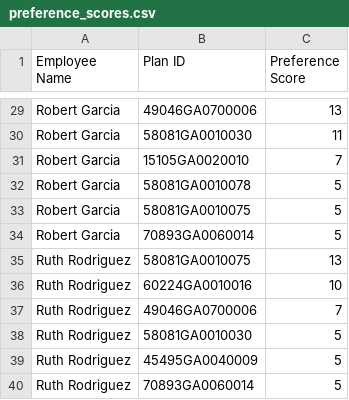
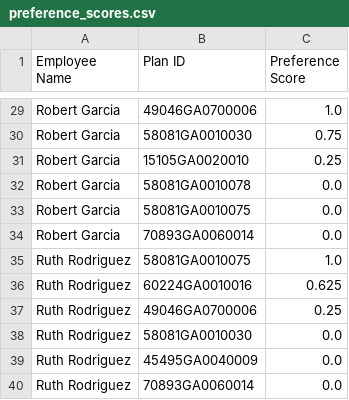
Before and after one commit to skharatf1/Total_Minimum_Cost, a CSV file: preference_scores.csv, drawn as a sheet; only a part is shown, gaps mark what is left out; the diff covers the shown part only; the diff names each change by its address in the sheet, - before the commit and + after, or states it on an @@ line.

```diff
--- a/preference_scores.csv
+++ b/preference_scores.csv
-C29 (Preference Score): 13
+C29 (Preference Score): 1.0
-C30 (Preference Score): 11
+C30 (Preference Score): 0.75
-C31 (Preference Score): 7
+C31 (Preference Score): 0.25
-C32:C34 (Preference Score): 5
+C32:C34 (Preference Score): 0.0
-C35 (Preference Score): 13
+C35 (Preference Score): 1.0
-C36 (Preference Score): 10
+C36 (Preference Score): 0.625
-C37 (Preference Score): 7
+C37 (Preference Score): 0.25
-C38:C40 (Preference Score): 5
+C38:C40 (Preference Score): 0.0
```
Also changed, not shown: 27 edited cells elsewhere in this file, 2 other files.
